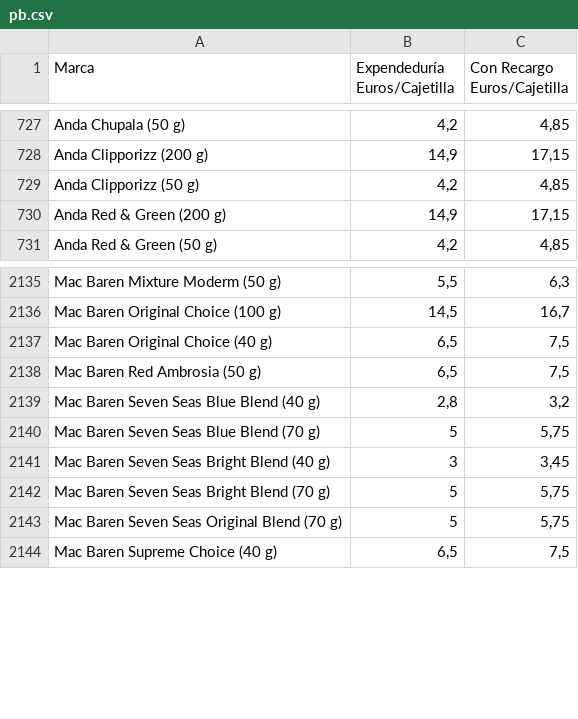
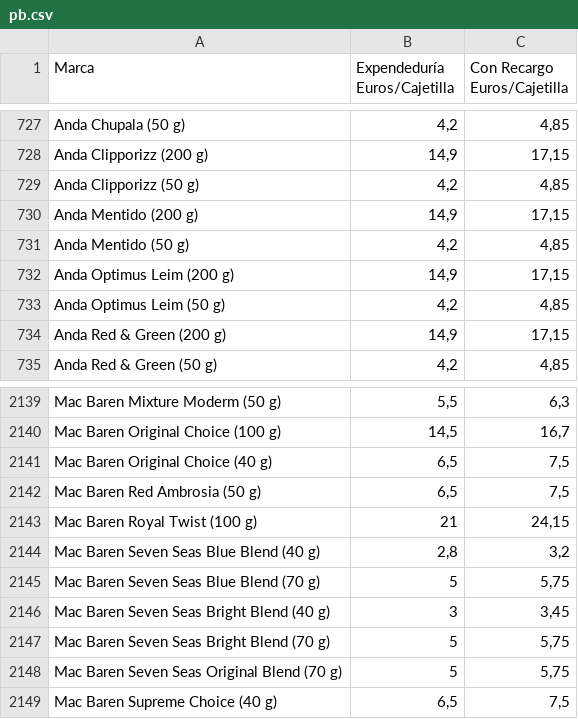
Before and after one commit to Dionakra/pipe-tobacco, a CSV file: public/csv/pb.csv, drawn as a sheet; only a part is shown, gaps mark what is left out; the diff names each change by its address in the sheet, - before the commit and + after, or states it on an @@ line.

```diff
--- a/public/csv/pb.csv
+++ b/public/csv/pb.csv
+row 730: Anda Mentido (200 g) | 14,9 | 17,15
+row 731: Anda Mentido (50 g) | 4,2 | 4,85
+row 732: Anda Optimus Leim (200 g) | 14,9 | 17,15
+row 733: Anda Optimus Leim (50 g) | 4,2 | 4,85
+row 2143: Mac Baren Royal Twist (100 g) | 21 | 24,15
```
Also changed, not shown: 3 other files.
